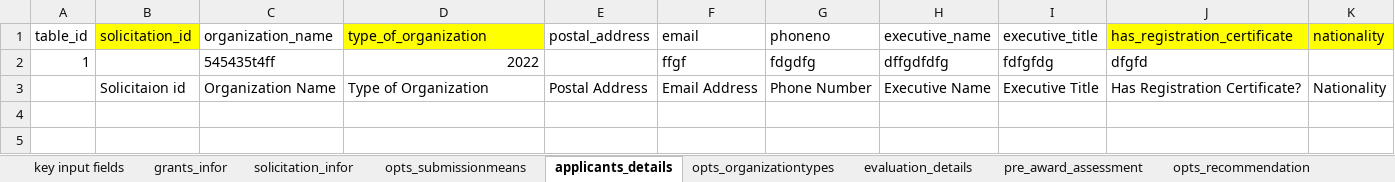
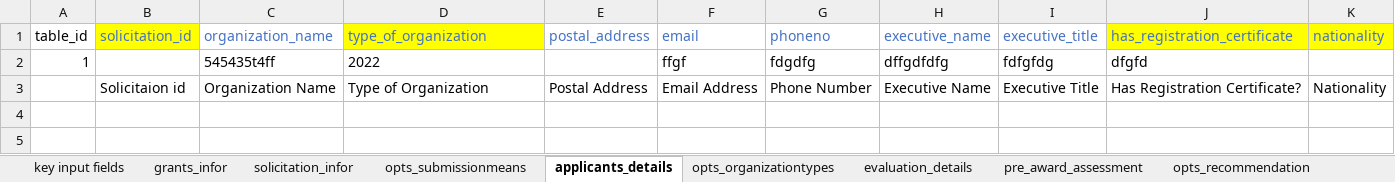
Before and after one commit to elkant/Grants, an Excel workbook: web/database_design.xlsx, sheet applicants_details, drawn as a sheet; only a part is shown; values as stored, in another font and other column widths than the file's, no borders; the diff covers the shown part only; the diff names each change by its address in the sheet, - before the commit and + after, or states it on an @@ line.

Commit message:
Evaluations Complete
This module has introduced evaluation scores and the detailed applications done by the team or evaluators.

```diff
--- a/web/database_design.xlsx (sheet applicants_details)
+++ b/web/database_design.xlsx (sheet applicants_details)
-B1:K1 text colour: black
+B1:K1 text colour: #4472C4
-D2 alignment: right
+D2 alignment: left
```
Also changed, not shown: 2 edited cells and cell formats elsewhere in this sheet, sheet evaluation_details, 5 other files.
